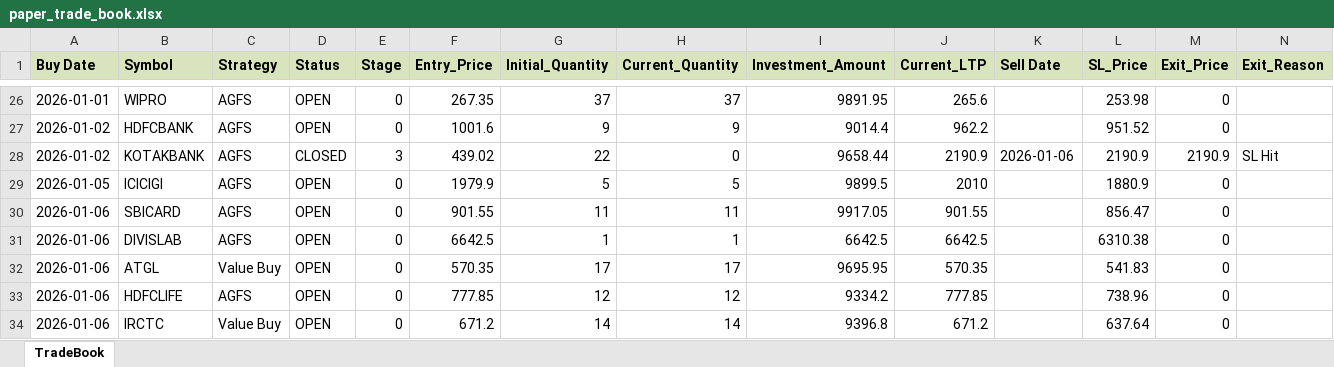
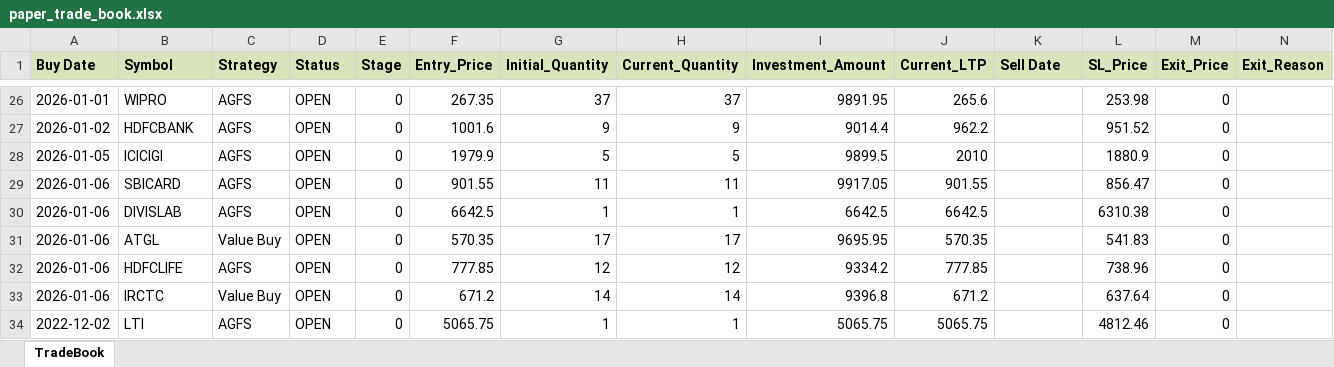
Before and after one commit to Manu4AI/Google-AntiGravity, an Excel workbook: Paper Trading Simulator/paper_trade_book.xlsx, sheet TradeBook, drawn as a sheet; only a part is shown, gaps mark what is left out; values as stored, in another font and other column widths than the file's, no borders; removed rows and columns are numbered as before the commit, all else as after; rows hold the shown columns only; the diff names each change by its address in the sheet, - before the commit and + after, or states it on an @@ line.

Commit message:
Auto-Commit: After Step 7: Paper Trading Update - 2026-01-06 13:45:46

```diff
--- a/Paper Trading Simulator/paper_trade_book.xlsx (sheet TradeBook)
+++ b/Paper Trading Simulator/paper_trade_book.xlsx (sheet TradeBook)
-row 28: 2026-01-02 | KOTAKBANK | AGFS | CLOSED | 3 | 439.02 | 22 | 0 | 9658.44 | 2190.9 | 2026-01-06 | 2190.9 | 2190.9 | SL Hit
+row 34: 2022-12-02 | LTI | AGFS | OPEN | 0 | 5065.75 | 1 | 1 | 5065.75 | 5065.75 |  | 4812.46 | 0
```
Also changed, not shown: 1 other file.
